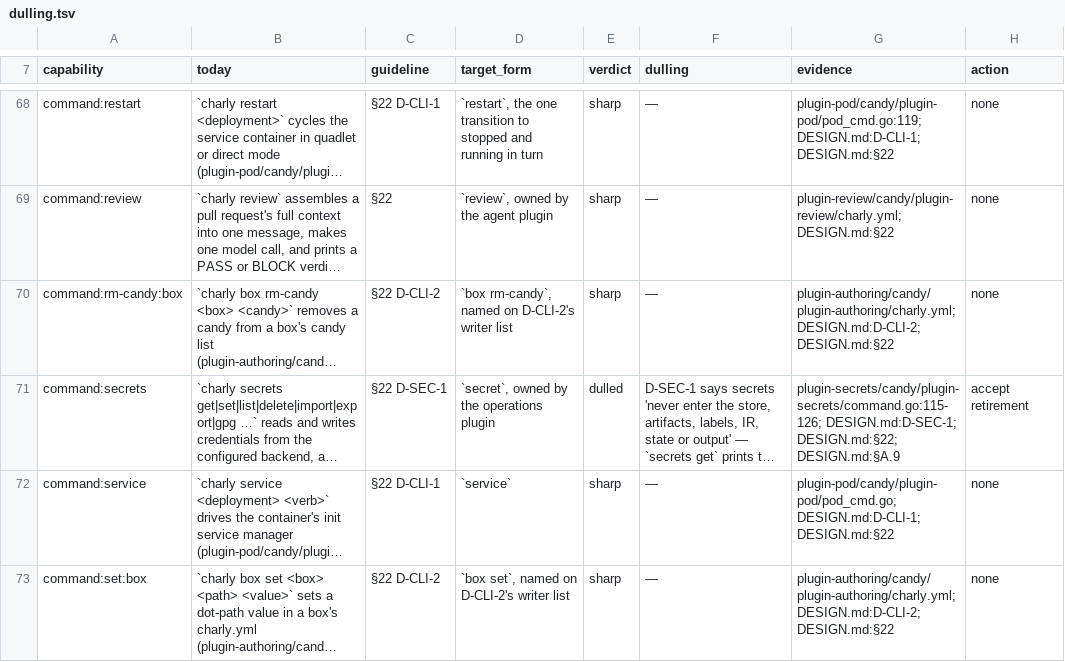
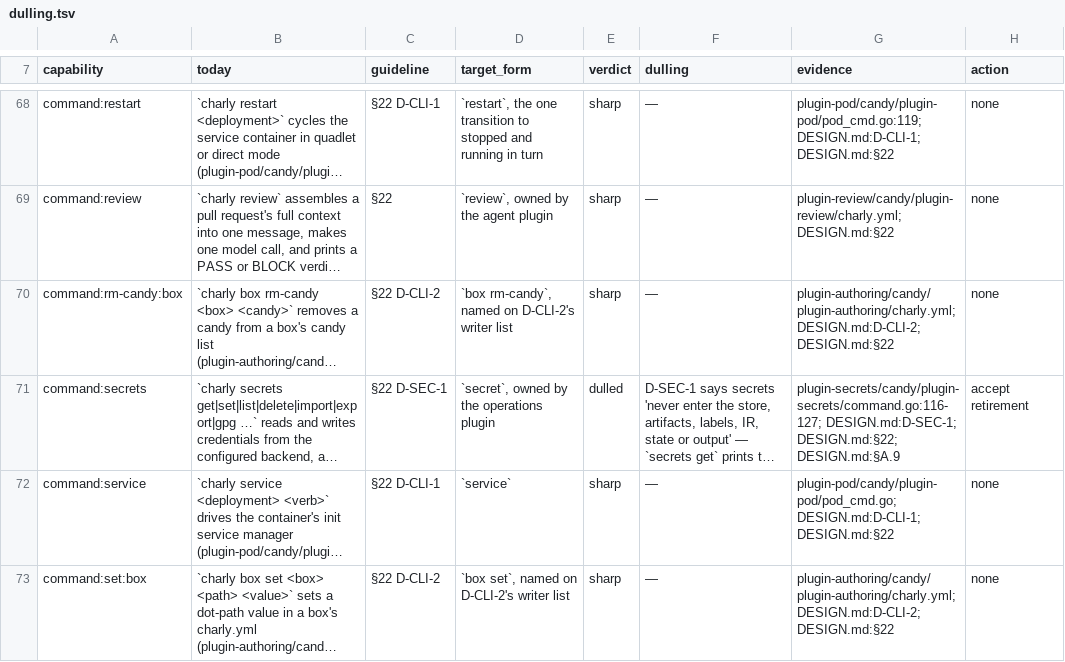
Before and after one commit to opencharly/opencharly, a TSV file: design/dulling.tsv, drawn as a sheet; only a part is shown, gaps mark what is left out; long unchanged cells end in …; the diff covers the shown part only; the diff names each change by its address in the sheet, - before the commit and + after, or states it on an @@ line.

```diff
--- a/design/dulling.tsv
+++ b/design/dulling.tsv
-G71 (evidence): plugin-secrets/candy/plugin-secrets/command.go:115-126; DESIGN.md:D-SEC-1; DESIGN.md:§22;…
+G71 (evidence): plugin-secrets/candy/plugin-secrets/command.go:116-127; DESIGN.md:D-SEC-1; DESIGN.md:§22;…
```
Also changed, not shown: 2 edited cells elsewhere in this file, design/cite-baseline.tsv.
